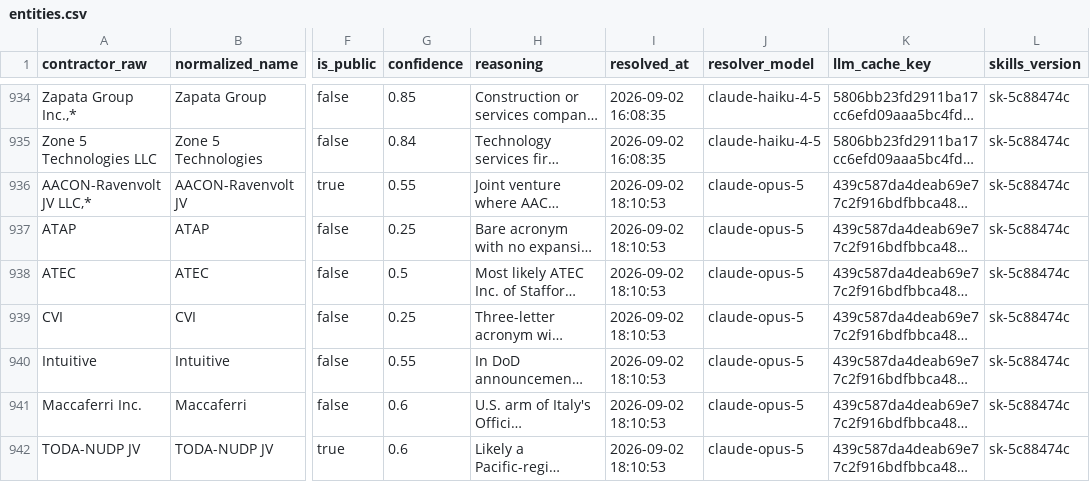
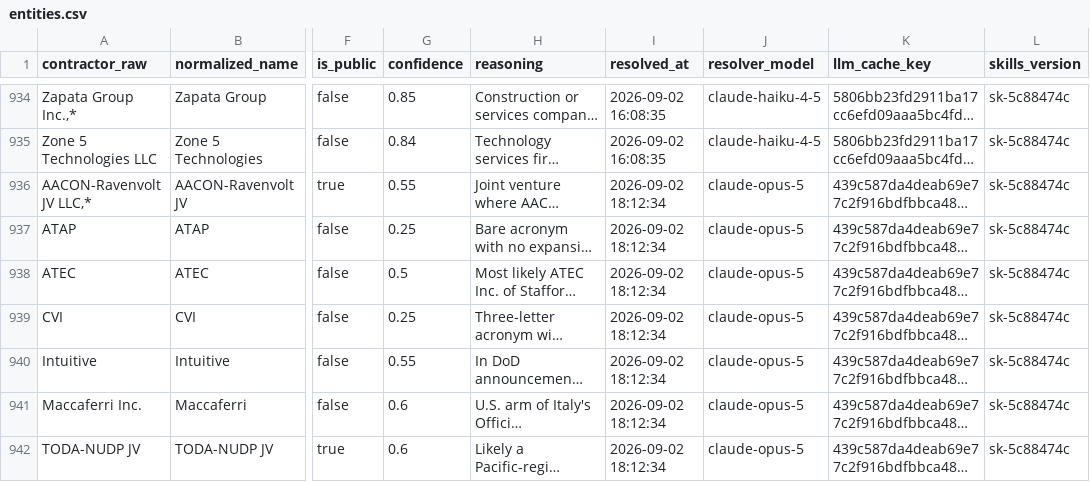
Before and after one commit to jkroyce/SoriaAITakeHome, a CSV file: data/entities.csv, drawn as a sheet; only a part is shown, gaps mark what is left out; long unchanged cells end in …; the diff names each change by its address in the sheet, - before the commit and + after, or states it on an @@ line.

```diff
--- a/data/entities.csv
+++ b/data/entities.csv
-I936:I942 (resolved_at): 2026-09-02 18:10:53
+I936:I942 (resolved_at): 2026-09-02 18:12:34
```
Also changed, not shown: data/awards.csv, data/changes.csv, 9 other files.
